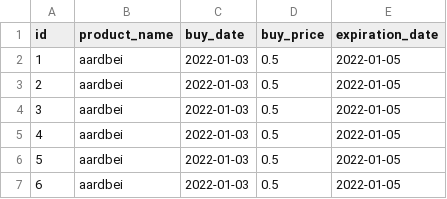
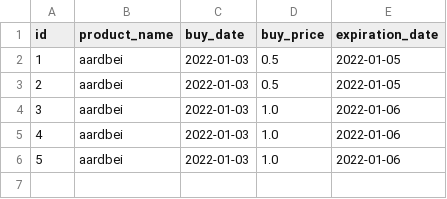
Before and after one commit to jellerodenburg/super-py, a CSV file: resources/bought.csv, drawn as a sheet.

```diff
--- a/resources/bought.csv
+++ b/resources/bought.csv
@@ -3,5 +3,4 @@ id,product_name,buy_date,buy_price,expiration_date
 2,aardbei,2022-01-03,0.5,2022-01-05
-3,aardbei,2022-01-03,0.5,2022-01-05
-4,aardbei,2022-01-03,0.5,2022-01-05
-5,aardbei,2022-01-03,0.5,2022-01-05
-6,aardbei,2022-01-03,0.5,2022-01-05
+3,aardbei,2022-01-03,1.0,2022-01-06
+4,aardbei,2022-01-03,1.0,2022-01-06
+5,aardbei,2022-01-03,1.0,2022-01-06
```
Also changed, not shown: 11 other files.
